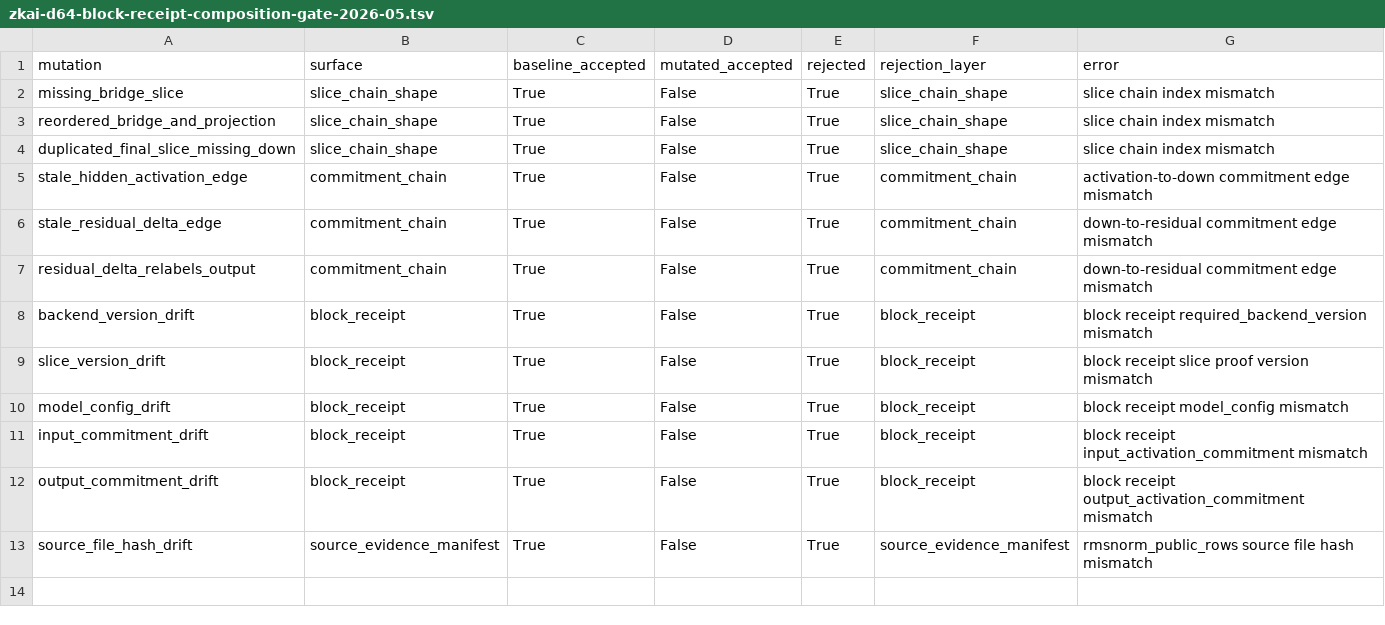
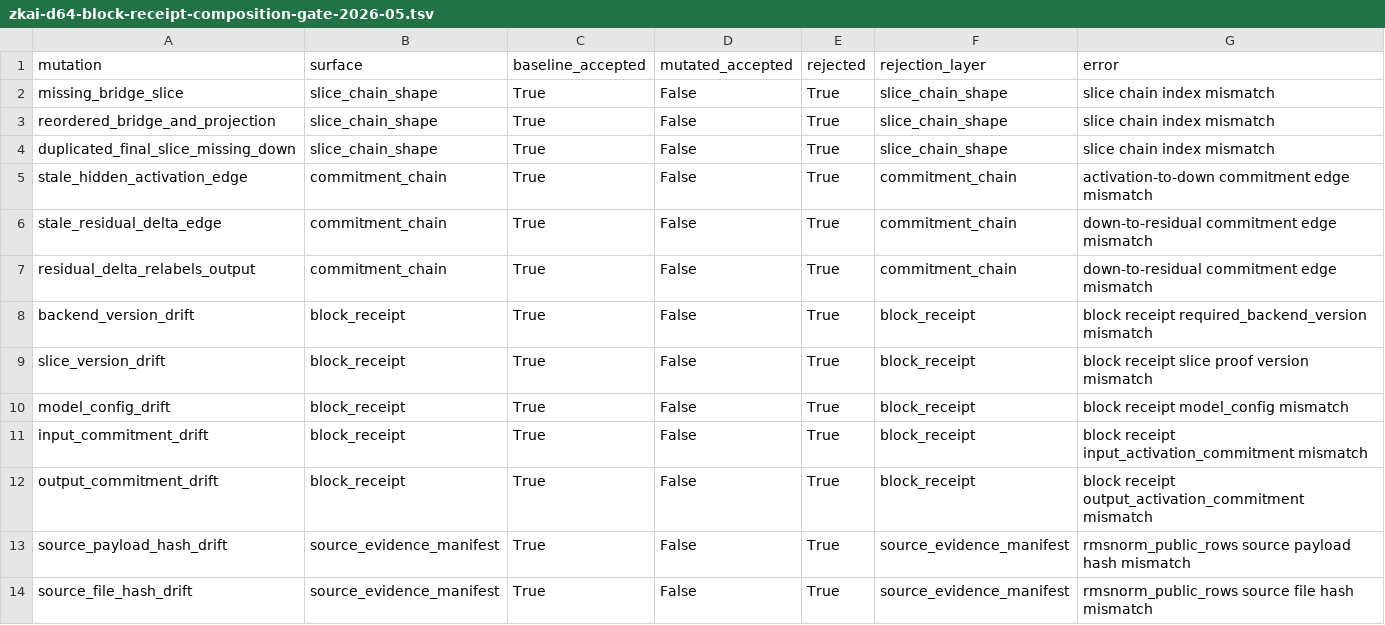
Before and after one commit to omarespejel/llm-provable-computer, a TSV file: docs/engineering/evidence/zkai-d64-block-receipt-composition-gate-2026-05.tsv, drawn as a sheet.

Commit message:
Harden d64 block receipt manifest checks

```diff
--- a/docs/engineering/evidence/zkai-d64-block-receipt-composition-gate-2026-05.tsv
+++ b/docs/engineering/evidence/zkai-d64-block-receipt-composition-gate-2026-05.tsv
@@ -12,2 +12,3 @@ input_commitment_drift	block_receipt	True	False	True	block_receipt	block receipt
 output_commitment_drift	block_receipt	True	False	True	block_receipt	block receipt output_activation_commitment mismatch
+source_payload_hash_drift	source_evidence_manifest	True	False	True	source_evidence_manifest	rmsnorm_public_rows source payload hash mismatch
 source_file_hash_drift	source_evidence_manifest	True	False	True	source_evidence_manifest	rmsnorm_public_rows source file hash mismatch
```
Also changed, not shown: 8 other files.
